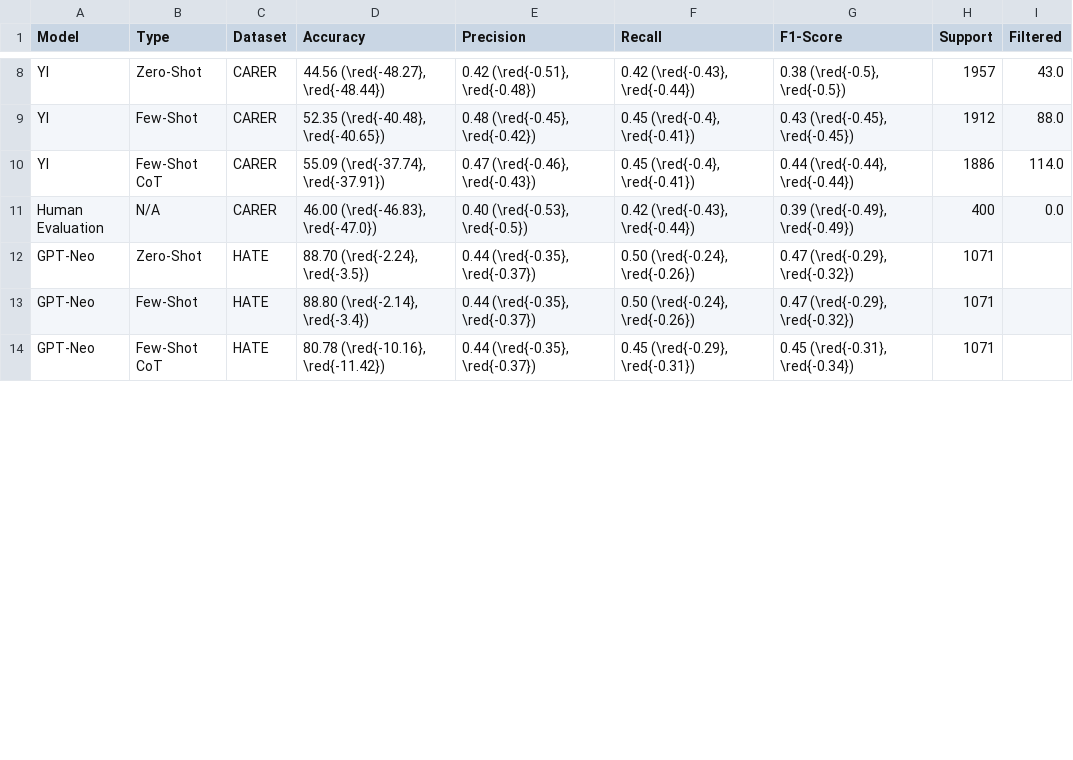
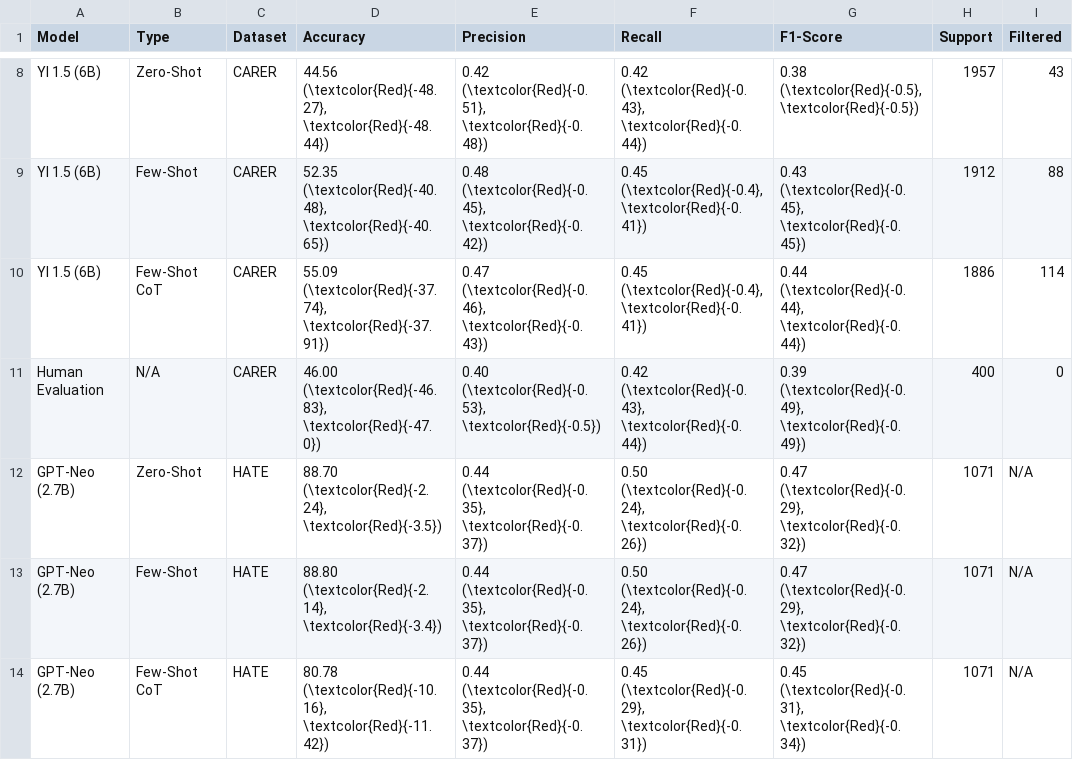
Before and after one commit to echung32/ics661-final-project, a CSV file: data-collated/relative-scores.csv, drawn as a sheet; only a part is shown, gaps mark what is left out; the diff covers the shown part only; the diff names each change by its address in the sheet, - before the commit and + after, or states it on an @@ line.

Commit message:
add model version and size to table output

```diff
--- a/data-collated/relative-scores.csv
+++ b/data-collated/relative-scores.csv
-A8:A10 (Model): YI
+A8:A10 (Model): YI 1.5 (6B)
-D8 (Accuracy): 44.56 (\red{-48.27}, \red{-48.44})
+D8 (Accuracy): 44.56 (\textcolor{Red}{-48.27}, \textcolor{Red}{-48.44})
-E8 (Precision): 0.42 (\red{-0.51}, \red{-0.48})
+E8 (Precision): 0.42 (\textcolor{Red}{-0.51}, \textcolor{Red}{-0.48})
-F8 (Recall): 0.42 (\red{-0.43}, \red{-0.44})
+F8 (Recall): 0.42 (\textcolor{Red}{-0.43}, \textcolor{Red}{-0.44})
-G8 (F1-Score): 0.38 (\red{-0.5}, \red{-0.5})
+G8 (F1-Score): 0.38 (\textcolor{Red}{-0.5}, \textcolor{Red}{-0.5})
-I8 (Filtered): 43.0
+I8 (Filtered): 43
-D9 (Accuracy): 52.35 (\red{-40.48}, \red{-40.65})
+D9 (Accuracy): 52.35 (\textcolor{Red}{-40.48}, \textcolor{Red}{-40.65})
-E9 (Precision): 0.48 (\red{-0.45}, \red{-0.42})
+E9 (Precision): 0.48 (\textcolor{Red}{-0.45}, \textcolor{Red}{-0.42})
-F9:F10 (Recall): 0.45 (\red{-0.4}, \red{-0.41})
+F9:F10 (Recall): 0.45 (\textcolor{Red}{-0.4}, \textcolor{Red}{-0.41})
-G9 (F1-Score): 0.43 (\red{-0.45}, \red{-0.45})
+G9 (F1-Score): 0.43 (\textcolor{Red}{-0.45}, \textcolor{Red}{-0.45})
-I9 (Filtered): 88.0
+I9 (Filtered): 88
-D10 (Accuracy): 55.09 (\red{-37.74}, \red{-37.91})
+D10 (Accuracy): 55.09 (\textcolor{Red}{-37.74}, \textcolor{Red}{-37.91})
-E10 (Precision): 0.47 (\red{-0.46}, \red{-0.43})
+E10 (Precision): 0.47 (\textcolor{Red}{-0.46}, \textcolor{Red}{-0.43})
-G10 (F1-Score): 0.44 (\red{-0.44}, \red{-0.44})
+G10 (F1-Score): 0.44 (\textcolor{Red}{-0.44}, \textcolor{Red}{-0.44})
-I10 (Filtered): 114.0
+I10 (Filtered): 114
-D11 (Accuracy): 46.00 (\red{-46.83}, \red{-47.0})
+D11 (Accuracy): 46.00 (\textcolor{Red}{-46.83}, \textcolor{Red}{-47.0})
-E11 (Precision): 0.40 (\red{-0.53}, \red{-0.5})
+E11 (Precision): 0.40 (\textcolor{Red}{-0.53}, \textcolor{Red}{-0.5})
-F11 (Recall): 0.42 (\red{-0.43}, \red{-0.44})
+F11 (Recall): 0.42 (\textcolor{Red}{-0.43}, \textcolor{Red}{-0.44})
-G11 (F1-Score): 0.39 (\red{-0.49}, \red{-0.49})
+G11 (F1-Score): 0.39 (\textcolor{Red}{-0.49}, \textcolor{Red}{-0.49})
-I11 (Filtered): 0.0
+I11 (Filtered): 0
-A12:A14 (Model): GPT-Neo
+A12:A14 (Model): GPT-Neo (2.7B)
-D12 (Accuracy): 88.70 (\red{-2.24}, \red{-3.5})
+D12 (Accuracy): 88.70 (\textcolor{Red}{-2.24}, \textcolor{Red}{-3.5})
-E12:E14 (Precision): 0.44 (\red{-0.35}, \red{-0.37})
+E12:E14 (Precision): 0.44 (\textcolor{Red}{-0.35}, \textcolor{Red}{-0.37})
-F12:F13 (Recall): 0.50 (\red{-0.24}, \red{-0.26})
+F12:F13 (Recall): 0.50 (\textcolor{Red}{-0.24}, \textcolor{Red}{-0.26})
-G12:G13 (F1-Score): 0.47 (\red{-0.29}, \red{-0.32})
+G12:G13 (F1-Score): 0.47 (\textcolor{Red}{-0.29}, \textcolor{Red}{-0.32})
-I12:I14 (Filtered): (empty)
+I12:I14 (Filtered): N/A
-D13 (Accuracy): 88.80 (\red{-2.14}, \red{-3.4})
+D13 (Accuracy): 88.80 (\textcolor{Red}{-2.14}, \textcolor{Red}{-3.4})
-D14 (Accuracy): 80.78 (\red{-10.16}, \red{-11.42})
+D14 (Accuracy): 80.78 (\textcolor{Red}{-10.16}, \textcolor{Red}{-11.42})
-F14 (Recall): 0.45 (\red{-0.29}, \red{-0.31})
+F14 (Recall): 0.45 (\textcolor{Red}{-0.29}, \textcolor{Red}{-0.31})
-G14 (F1-Score): 0.45 (\red{-0.31}, \red{-0.34})
+G14 (F1-Score): 0.45 (\textcolor{Red}{-0.31}, \textcolor{Red}{-0.34})
```
Also changed, not shown: 136 edited cells elsewhere in this file, 1 other file.
